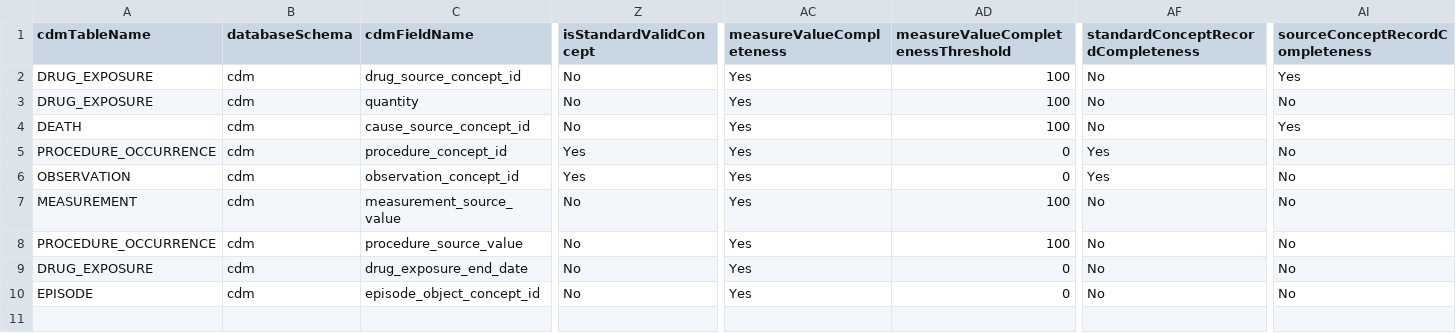
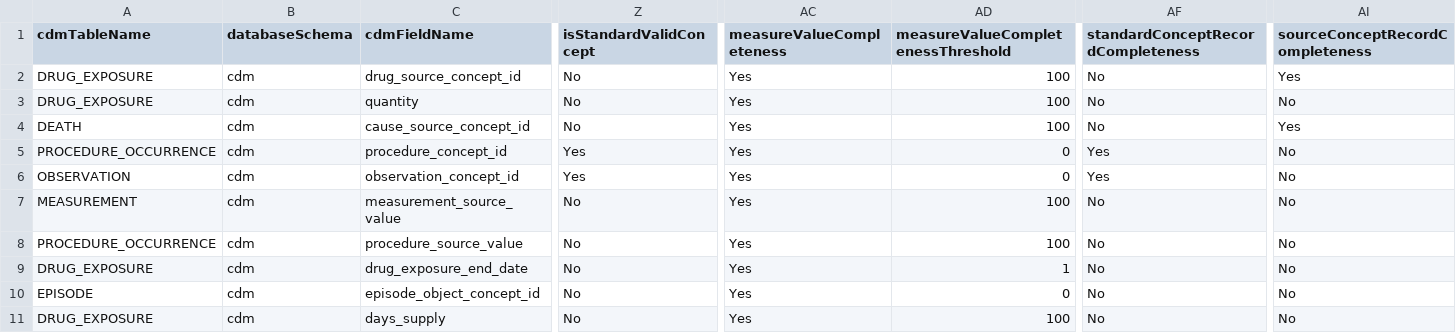
Before and after one commit to OHDSI/ETL-LambdaBuilder, a CSV file: dqd_thresholds/Flatiron_MM/custom/OMOP_CDMv5.4_Field_Level.csv, drawn as a sheet; only a part is shown, gaps mark what is left out; rows hold the shown columns only; the diff names each change by its address in the sheet, - before the commit and + after, or states it on an @@ line.

Commit message:
Update drug exposure end date end days supply thresholds for flatiron

```diff
--- a/dqd_thresholds/Flatiron_MM/custom/OMOP_CDMv5.4_Field_Level.csv
+++ b/dqd_thresholds/Flatiron_MM/custom/OMOP_CDMv5.4_Field_Level.csv
-AD9: 0
+AD9: 1
+row 11: DRUG_EXPOSURE | cdm | days_supply | No | Yes | 100 | No | No
```
